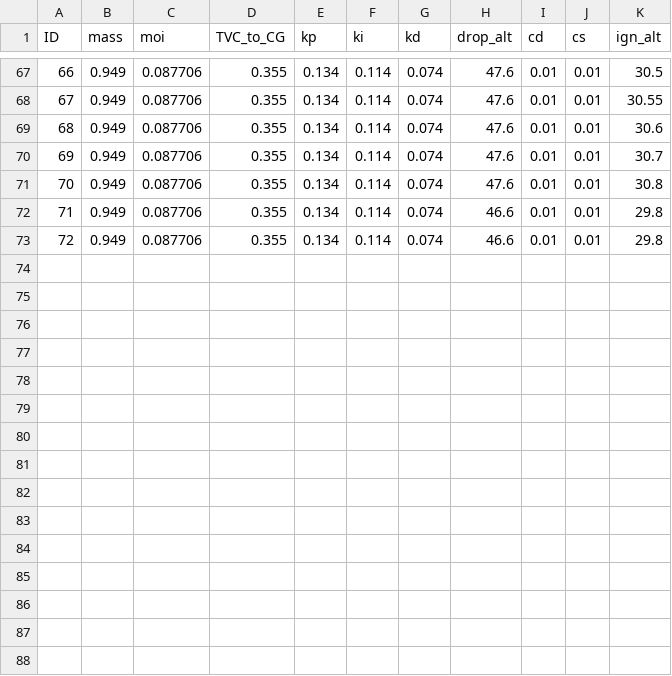
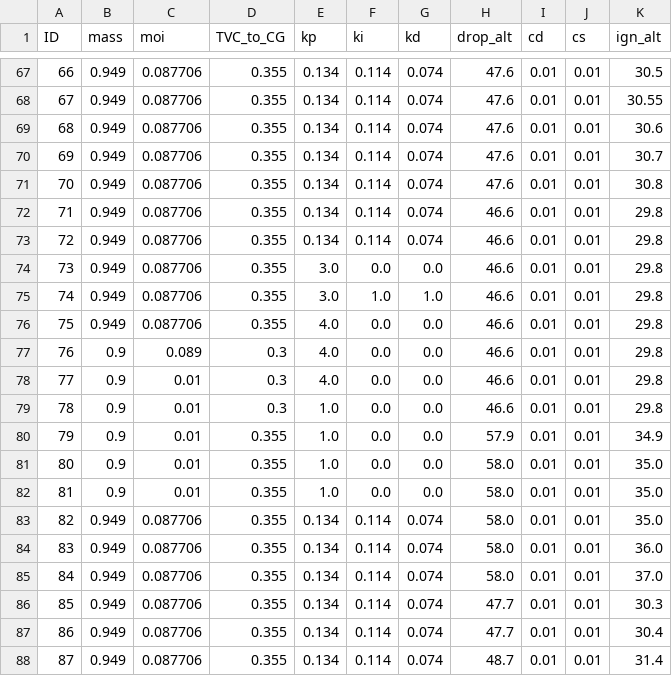
Before and after one commit to RywesTech/SRP-2020, a CSV file: PID_Sim/data/vehicle.csv, drawn as a sheet; only a part is shown, gaps mark what is left out; the diff names each change by its address in the sheet, - before the commit and + after, or states it on an @@ line.

```diff
--- a/PID_Sim/data/vehicle.csv
+++ b/PID_Sim/data/vehicle.csv
+row 74: 73 | 0.949 | 0.087706 | 0.355 | 3.0 | 0.0 | 0.0 | 46.6 | 0.01 | 0.01 | 29.8
+row 75: 74 | 0.949 | 0.087706 | 0.355 | 3.0 | 1.0 | 1.0 | 46.6 | 0.01 | 0.01 | 29.8
+row 76: 75 | 0.949 | 0.087706 | 0.355 | 4.0 | 0.0 | 0.0 | 46.6 | 0.01 | 0.01 | 29.8
+row 77: 76 | 0.9 | 0.089 | 0.3 | 4.0 | 0.0 | 0.0 | 46.6 | 0.01 | 0.01 | 29.8
+row 78: 77 | 0.9 | 0.01 | 0.3 | 4.0 | 0.0 | 0.0 | 46.6 | 0.01 | 0.01 | 29.8
+row 79: 78 | 0.9 | 0.01 | 0.3 | 1.0 | 0.0 | 0.0 | 46.6 | 0.01 | 0.01 | 29.8
+row 80: 79 | 0.9 | 0.01 | 0.355 | 1.0 | 0.0 | 0.0 | 57.9 | 0.01 | 0.01 | 34.9
+row 81: 80 | 0.9 | 0.01 | 0.355 | 1.0 | 0.0 | 0.0 | 58.0 | 0.01 | 0.01 | 35.0
+row 82: 81 | 0.9 | 0.01 | 0.355 | 1.0 | 0.0 | 0.0 | 58.0 | 0.01 | 0.01 | 35.0
+row 83: 82 | 0.949 | 0.087706 | 0.355 | 0.134 | 0.114 | 0.074 | 58.0 | 0.01 | 0.01 | 35.0
+row 84: 83 | 0.949 | 0.087706 | 0.355 | 0.134 | 0.114 | 0.074 | 58.0 | 0.01 | 0.01 | 36.0
+row 85: 84 | 0.949 | 0.087706 | 0.355 | 0.134 | 0.114 | 0.074 | 58.0 | 0.01 | 0.01 | 37.0
+row 86: 85 | 0.949 | 0.087706 | 0.355 | 0.134 | 0.114 | 0.074 | 47.7 | 0.01 | 0.01 | 30.3
+row 87: 86 | 0.949 | 0.087706 | 0.355 | 0.134 | 0.114 | 0.074 | 47.7 | 0.01 | 0.01 | 30.4
+row 88: 87 | 0.949 | 0.087706 | 0.355 | 0.134 | 0.114 | 0.074 | 48.7 | 0.01 | 0.01 | 31.4
```
Also changed, not shown: 12 other files.
